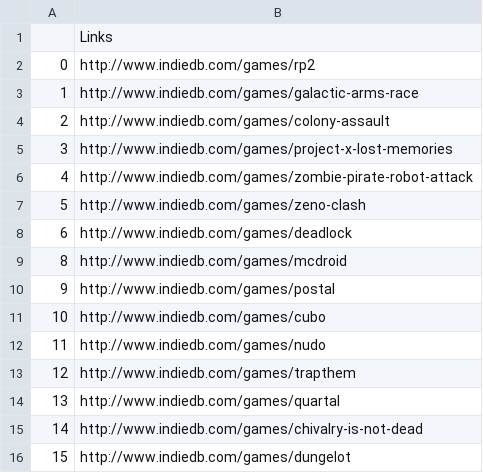
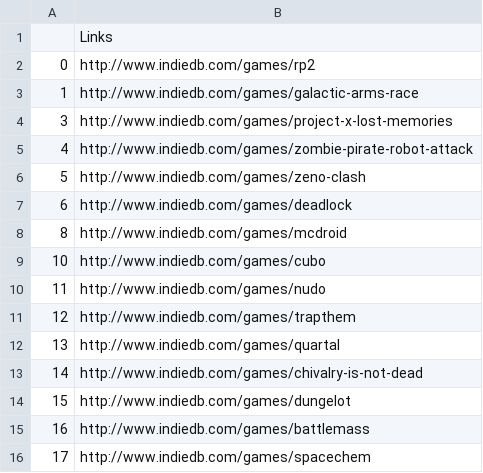
Before and after one commit to rohitx/CapstoneProject, a CSV file: IndieDBGamesLink.csv, drawn as a sheet; only a part is shown; the shorter side is filled out with more unchanged rows; the diff names each change by its address in the sheet, - before the commit and + after, or states it on an @@ line.

```diff
--- a/IndieDBGamesLink.csv
+++ b/IndieDBGamesLink.csv
-row 4: 2 | http://www.indiedb.com/games/colony-assault
-row 10: 9 | http://www.indiedb.com/games/postal
```
Also changed, not shown: 3 other files.
